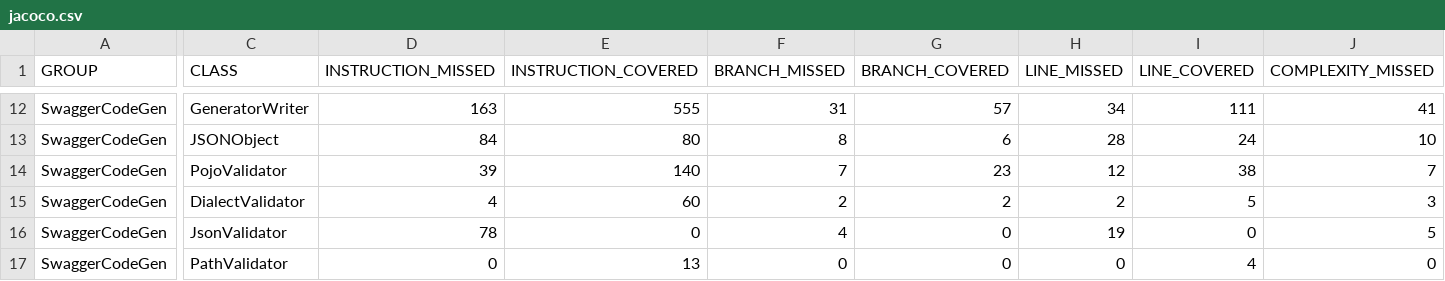
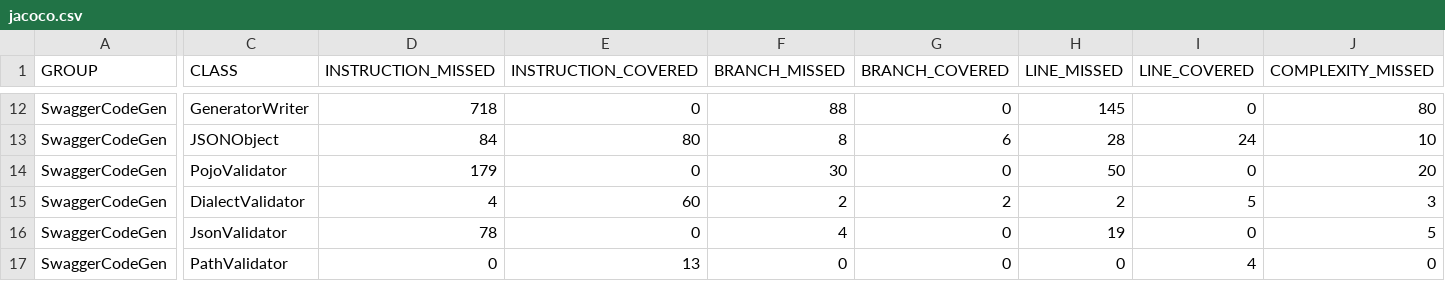
Before and after one commit to Gemini-Akash/SwaggerCodeGen, a CSV file: target/site/jacoco/jacoco.csv, drawn as a sheet; only a part is shown, gaps mark what is left out; the diff covers the shown part only; the diff names each change by its address in the sheet, - before the commit and + after, or states it on an @@ line.

```diff
--- a/target/site/jacoco/jacoco.csv
+++ b/target/site/jacoco/jacoco.csv
-D12 (INSTRUCTION_MISSED): 163
+D12 (INSTRUCTION_MISSED): 718
-E12 (INSTRUCTION_COVERED): 555
+E12 (INSTRUCTION_COVERED): 0
-F12 (BRANCH_MISSED): 31
+F12 (BRANCH_MISSED): 88
-G12 (BRANCH_COVERED): 57
+G12 (BRANCH_COVERED): 0
-H12 (LINE_MISSED): 34
+H12 (LINE_MISSED): 145
-I12 (LINE_COVERED): 111
+I12 (LINE_COVERED): 0
-J12 (COMPLEXITY_MISSED): 41
+J12 (COMPLEXITY_MISSED): 80
-D14 (INSTRUCTION_MISSED): 39
+D14 (INSTRUCTION_MISSED): 179
-E14 (INSTRUCTION_COVERED): 140
+E14 (INSTRUCTION_COVERED): 0
-F14 (BRANCH_MISSED): 7
+F14 (BRANCH_MISSED): 30
-G14 (BRANCH_COVERED): 23
+G14 (BRANCH_COVERED): 0
-H14 (LINE_MISSED): 12
+H14 (LINE_MISSED): 50
-I14 (LINE_COVERED): 38
+I14 (LINE_COVERED): 0
-J14 (COMPLEXITY_MISSED): 7
+J14 (COMPLEXITY_MISSED): 20
```
Also changed, not shown: 44 edited cells elsewhere in this file, 53 other files.
